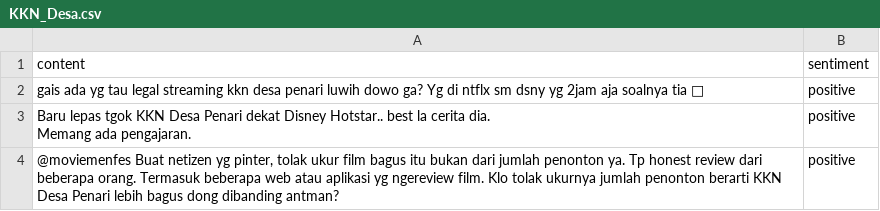
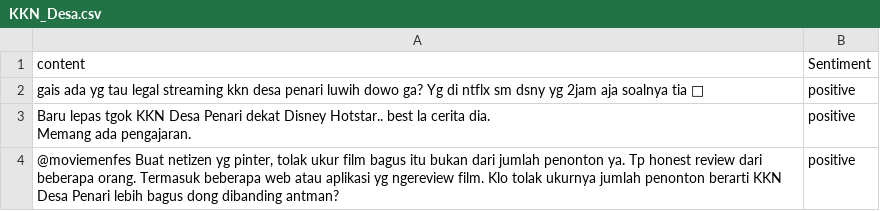
Before and after one commit to dapaa03/Dataset-DM, a CSV file: KKN_Desa.csv, drawn as a sheet; only a part is shown.

Commit message:
KKN_Desa.csv

```diff
--- a/KKN_Desa.csv
+++ b/KKN_Desa.csv
@@ -1,2 +1,2 @@
-content,sentiment
+content,Sentiment
 gais ada yg tau legal streaming kkn desa penari luwih dowo ga? Yg di ntflx sm dsny yg 2jam aja soalnya tia 💚,positive
```
